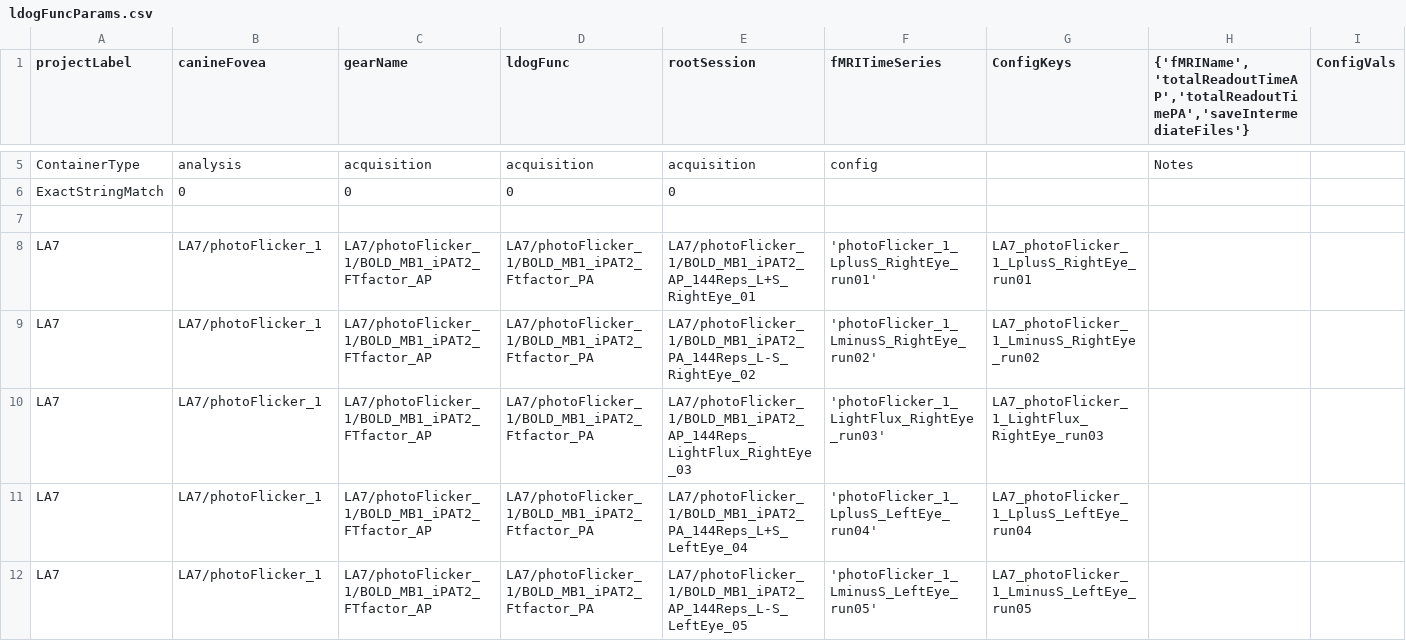
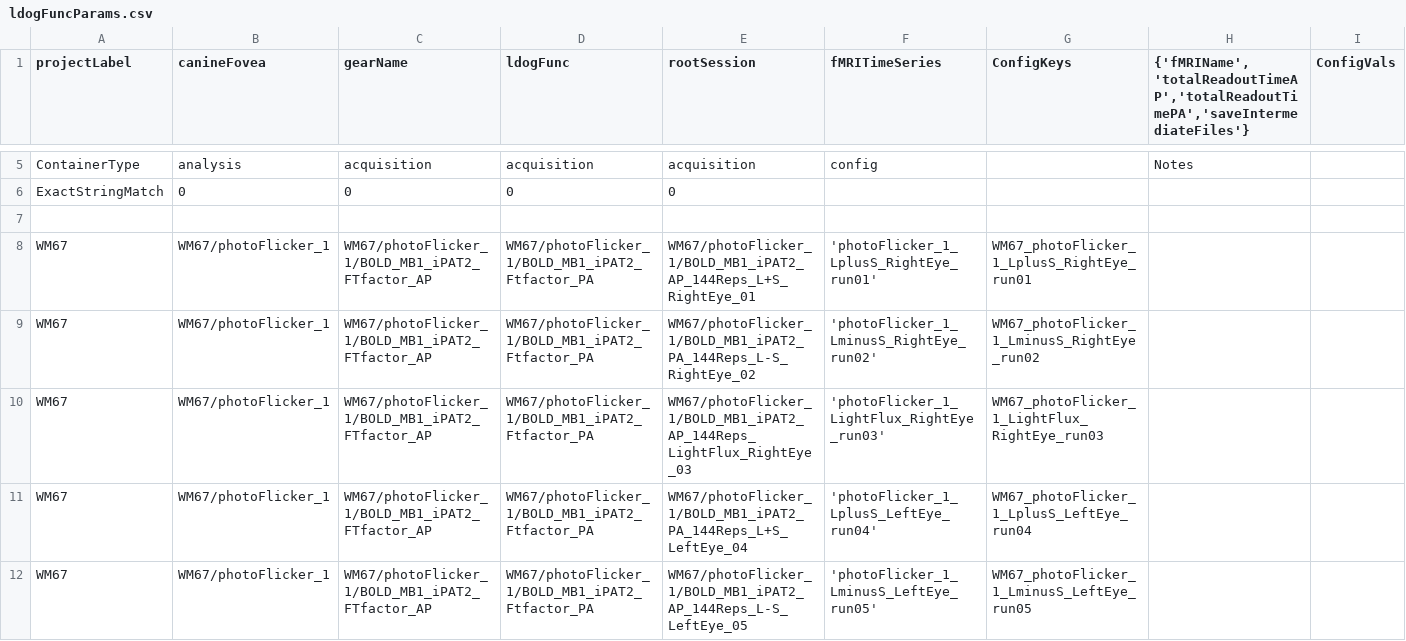
Before and after one commit to gkaguirrelab/mriLDOGAnalysis, a CSV file: submitGears/main/ldogFuncParams.csv, drawn as a sheet; only a part is shown, gaps mark what is left out; the shorter side is filled out with more unchanged rows; rows hold the shown columns only; the diff covers the shown part only; the diff names each change by its address in the sheet, - before the commit and + after, or states it on an @@ line.

Commit message:
WM67 gears

```diff
--- a/submitGears/main/ldogFuncParams.csv
+++ b/submitGears/main/ldogFuncParams.csv
+row 8: WM67 | WM67/photoFlicker_1 | WM67/photoFlicker_1/BOLD_MB1_iPAT2_FTfactor_AP | WM67/photoFlicker_1/BOLD_MB1_iPAT2_Ftfactor_PA | WM67/photoFlicker_1/BOLD_MB1_iPAT2_AP_144Reps_L+S_RightEye_01 | 'photoFlicker_1_LplusS_RightEye_run01' | WM67_photoFlicker_1_LplusS_RightEye_run01
+row 9: WM67 | WM67/photoFlicker_1 | WM67/photoFlicker_1/BOLD_MB1_iPAT2_FTfactor_AP | WM67/photoFlicker_1/BOLD_MB1_iPAT2_Ftfactor_PA | WM67/photoFlicker_1/BOLD_MB1_iPAT2_PA_144Reps_L-S_RightEye_02 | 'photoFlicker_1_LminusS_RightEye_run02' | WM67_photoFlicker_1_LminusS_RightEye_run02
+row 10: WM67 | WM67/photoFlicker_1 | WM67/photoFlicker_1/BOLD_MB1_iPAT2_FTfactor_AP | WM67/photoFlicker_1/BOLD_MB1_iPAT2_Ftfactor_PA | WM67/photoFlicker_1/BOLD_MB1_iPAT2_AP_144Reps_LightFlux_RightEye_03 | 'photoFlicker_1_LightFlux_RightEye_run03' | WM67_photoFlicker_1_LightFlux_RightEye_run03
+row 11: WM67 | WM67/photoFlicker_1 | WM67/photoFlicker_1/BOLD_MB1_iPAT2_FTfactor_AP | WM67/photoFlicker_1/BOLD_MB1_iPAT2_Ftfactor_PA | WM67/photoFlicker_1/BOLD_MB1_iPAT2_PA_144Reps_L+S_LeftEye_04 | 'photoFlicker_1_LplusS_LeftEye_run04' | WM67_photoFlicker_1_LplusS_LeftEye_run04
+row 12: WM67 | WM67/photoFlicker_1 | WM67/photoFlicker_1/BOLD_MB1_iPAT2_FTfactor_AP | WM67/photoFlicker_1/BOLD_MB1_iPAT2_Ftfactor_PA | WM67/photoFlicker_1/BOLD_MB1_iPAT2_AP_144Reps_L-S_LeftEye_05 | 'photoFlicker_1_LminusS_LeftEye_run05' | WM67_photoFlicker_1_LminusS_LeftEye_run05
```
Also changed, not shown: 15 added rows elsewhere in this file, submitGears/main/ldogStructParams.csv, 1 other file.
